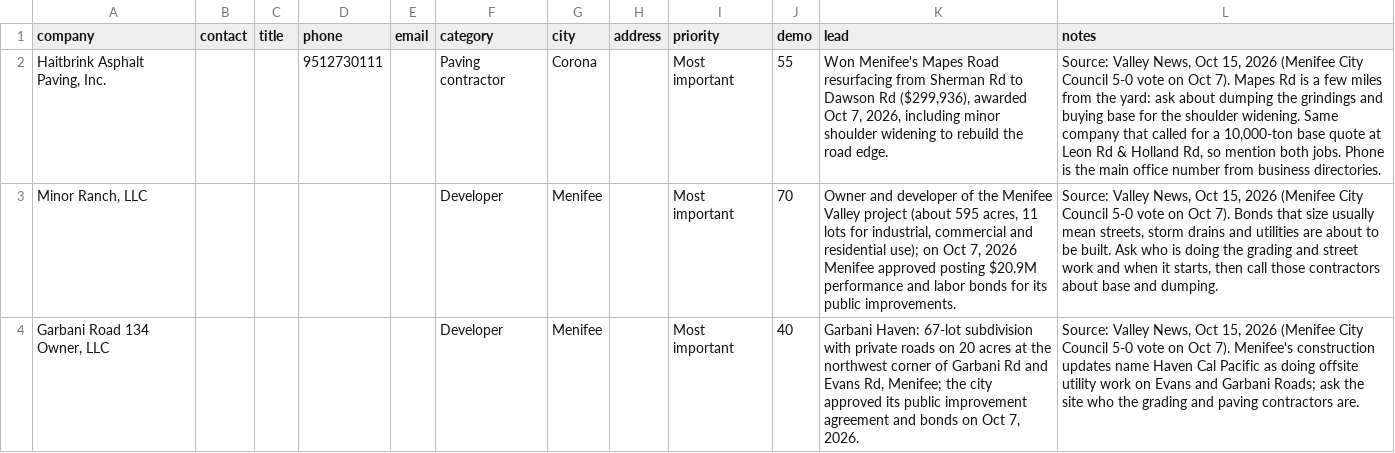
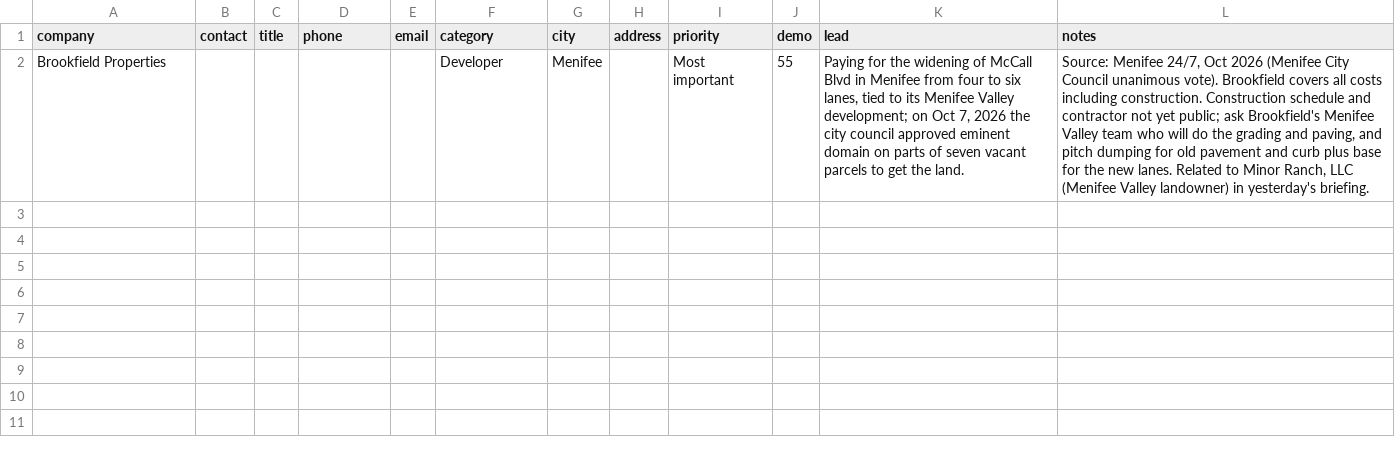
Before and after one commit to larryb8407/monarch-materials, a CSV file: app/public/briefing.csv, drawn as a sheet; removed rows and columns are numbered as before the commit, all else as after; the diff names each change by its address in the sheet, - before the commit and + after, or states it on an @@ line.

```diff
--- a/app/public/briefing.csv
+++ b/app/public/briefing.csv
-row 2: Haitbrink Asphalt Paving, Inc. |  |  | 9512730111 |  | Paving contractor | Corona |  | Most important | 55 | Won Menifee's Mapes Road resurfacing from Sherman Rd to Dawson Rd ($299,936), awarded Oct 7, 2026, including minor shoulder widening to rebuild the road edge. | Source: Valley News, Oct 15, 2026 (Menifee City Council 5-0 vote on Oct 7). Mapes Rd is a few miles from the yard: ask about dumping the grindings and buying base for the shoulder widening. Same company that called for a 10,000-ton base quote at Leon Rd & Holland Rd, so mention both jobs. Phone is the main office number from business directories.
-A2 (company): Minor Ranch, LLC
+A2 (company): Brookfield Properties
-J2 (demo): 70
+J2 (demo): 55
-K2 (lead): Owner and developer of the Menifee Valley project (about 595 acres, 11 lots for industrial, commercial and residential use); on Oct 7, 2026 Menifee approved posting $20.9M performance and labor bonds for its public improvements.
+K2 (lead): Paying for the widening of McCall Blvd in Menifee from four to six lanes, tied to its Menifee Valley development; on Oct 7, 2026 the city council approved eminent domain on parts of seven vacant parcels to get the land.
-L2 (notes): Source: Valley News, Oct 15, 2026 (Menifee City Council 5-0 vote on Oct 7). Bonds that size usually mean streets, storm drains and utilities are about to be built. Ask who is doing the grading and street work and when it starts, then call those contractors about base and dumping.
+L2 (notes): Source: Menifee 24/7, Oct 2026 (Menifee City Council unanimous vote). Brookfield covers all costs including construction. Construction schedule and contractor not yet public; ask Brookfield's Menifee Valley team who will do the grading and paving, and pitch dumping for old pavement and curb plus base for the new lanes. Related to Minor Ranch, LLC (Menifee Valley landowner) in yesterday's briefing.
-row 4: Garbani Road 134 Owner, LLC |  |  |  |  | Developer | Menifee |  | Most important | 40 | Garbani Haven: 67-lot subdivision with private roads on 20 acres at the northwest corner of Garbani Rd and Evans Rd, Menifee; the city approved its public improvement agreement and bonds on Oct 7, 2026. | Source: Valley News, Oct 15, 2026 (Menifee City Council 5-0 vote on Oct 7). Menifee's construction updates name Haven Cal Pacific as doing offsite utility work on Evans and Garbani Roads; ask the site who the grading and paving contractors are.
```
